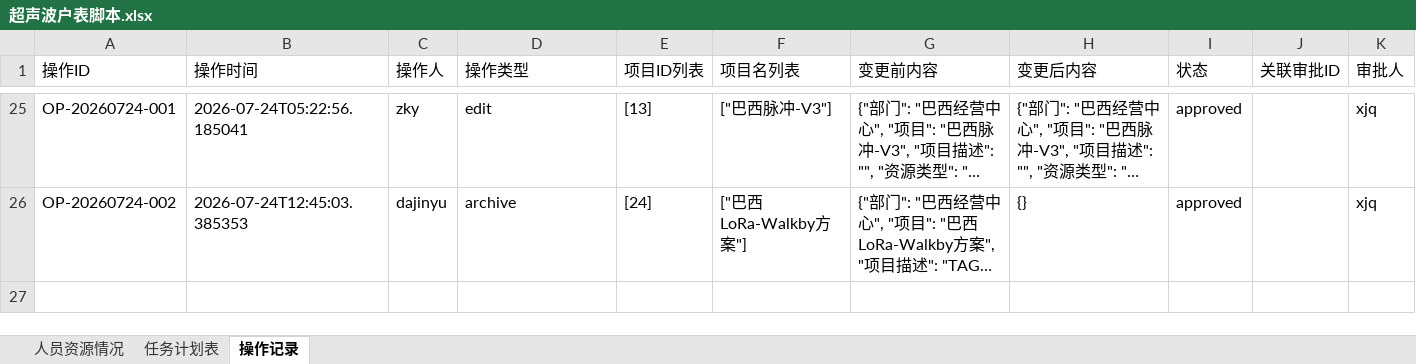
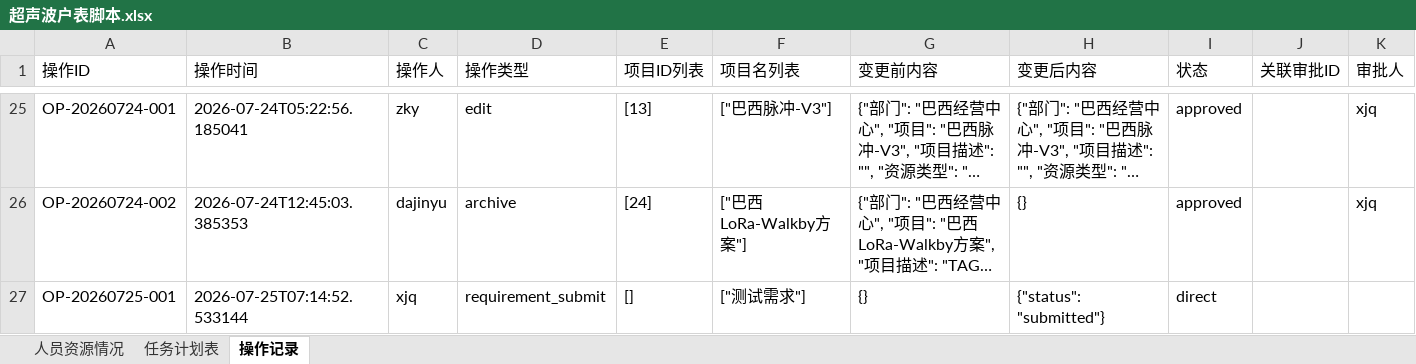
Before and after one commit to kill-Japanese/report-check, an Excel workbook: 超声波户表脚本.xlsx, sheet 操作记录, drawn as a sheet; only a part is shown, gaps mark what is left out; long unchanged cells end in …; values as stored, in another font and other column widths than the file's, no borders; rows hold the shown columns only; the diff names each change by its address in the sheet, - before the commit and + after, or states it on an @@ line.

```diff
--- a/超声波户表脚本.xlsx (sheet 操作记录)
+++ b/超声波户表脚本.xlsx (sheet 操作记录)
+row 27: OP-20260725-001 | 2026-07-25T07:14:52.533144 | xjq | requirement_submit | [] | ["测试需求"] | {} | {"status": "submitted"} | direct
```
Also changed, not shown: sheet 任务计划表.
